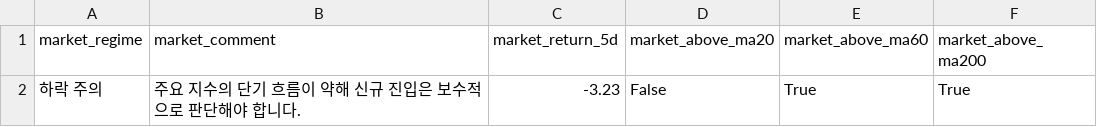
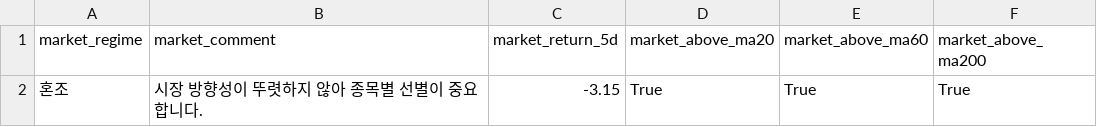
Before and after one commit to kyungseokpark/Stock_Agent_rev, a CSV file: output/kr/market_summary.csv, drawn as a sheet; removed rows and columns are numbered as before the commit, all else as after; the diff names each change by its address in the sheet, - before the commit and + after, or states it on an @@ line.

```diff
--- a/output/kr/market_summary.csv
+++ b/output/kr/market_summary.csv
-row 2: 하락 주의 | 주요 지수의 단기 흐름이 약해 신규 진입은 보수적으로 판단해야 합니다. | -3.23 | False | True | True
+row 2: 혼조 | 시장 방향성이 뚜렷하지 않아 종목별 선별이 중요합니다. | -3.15 | True | True | True
```
Also changed, not shown: output/kr/top5.csv, 6 other files.
